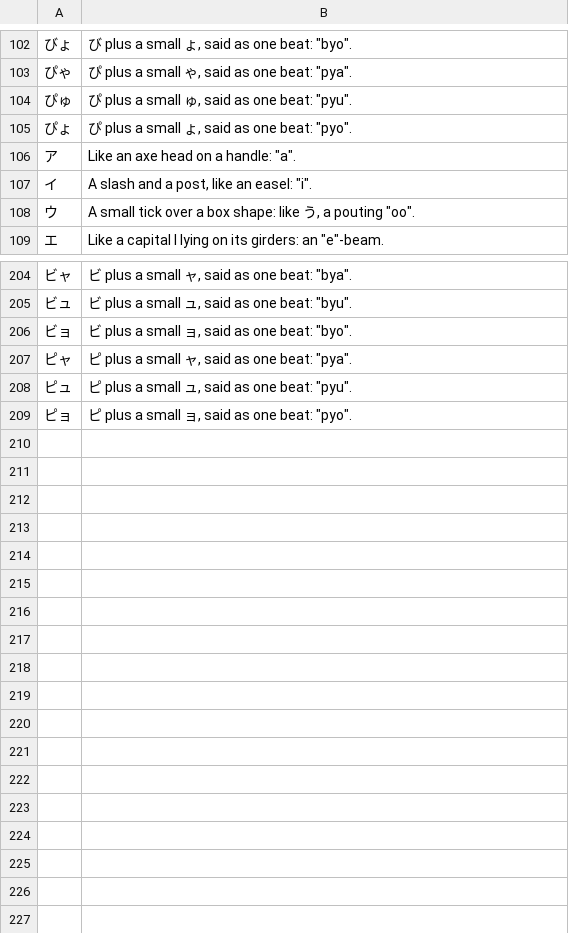
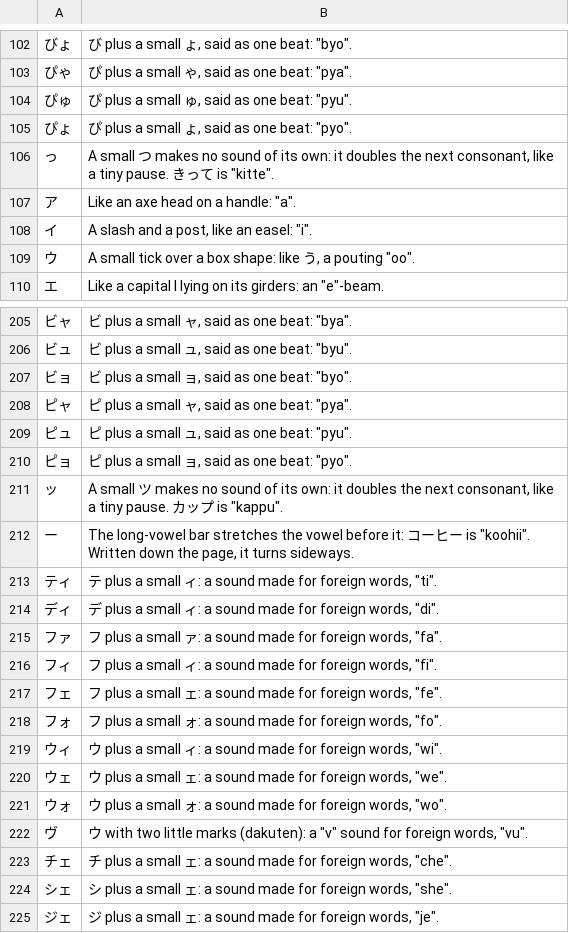
Before and after one commit to Parzival3971/banana-kana, a TSV file: app/data/hints.tsv, drawn as a sheet; only a part is shown, gaps mark what is left out; the diff names each change by its address in the sheet, - before the commit and + after, or states it on an @@ line.

```diff
--- a/app/data/hints.tsv
+++ b/app/data/hints.tsv
+row 106: っ | A small つ makes no sound of its own: it doubles the next consonant, like a tiny pause. きって is "kitte".
+row 211: ッ | A small ツ makes no sound of its own: it doubles the next consonant, like a tiny pause. カップ is "kappu".
+row 212: ー | The long-vowel bar stretches the vowel before it: コーヒー is "koohii". Written down the page, it turns sideways.
+row 213: ティ | テ plus a small ィ: a sound made for foreign words, "ti".
+row 214: ディ | デ plus a small ィ: a sound made for foreign words, "di".
+row 215: ファ | フ plus a small ァ: a sound made for foreign words, "fa".
+row 216: フィ | フ plus a small ィ: a sound made for foreign words, "fi".
+row 217: フェ | フ plus a small ェ: a sound made for foreign words, "fe".
+row 218: フォ | フ plus a small ォ: a sound made for foreign words, "fo".
+row 219: ウィ | ウ plus a small ィ: a sound made for foreign words, "wi".
+row 220: ウェ | ウ plus a small ェ: a sound made for foreign words, "we".
+row 221: ウォ | ウ plus a small ォ: a sound made for foreign words, "wo".
+row 222: ヴ | ウ with two little marks (dakuten): a "v" sound for foreign words, "vu".
+row 223: チェ | チ plus a small ェ: a sound made for foreign words, "che".
+row 224: シェ | シ plus a small ェ: a sound made for foreign words, "she".
+row 225: ジェ | ジ plus a small ェ: a sound made for foreign words, "je".
```
Also changed, not shown: app/data/kana.tsv, app/data/words.tsv, 38 other files.
